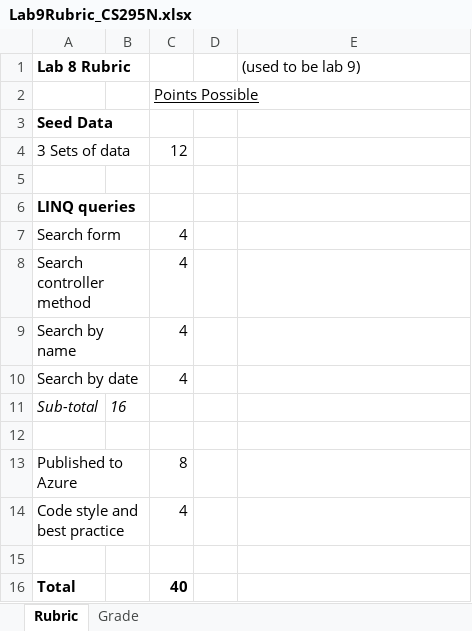
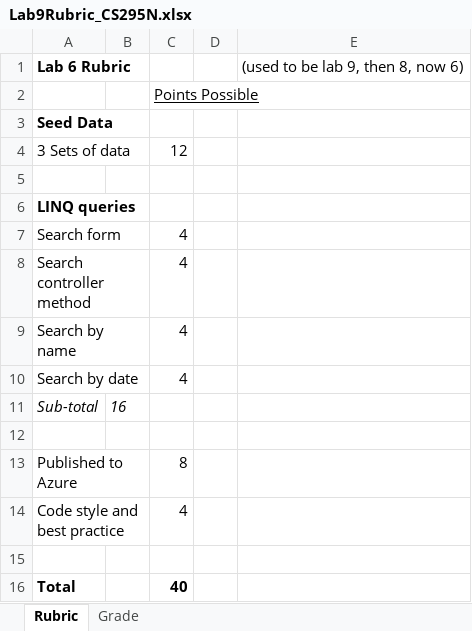
Before and after one commit to LCC-CIT/CS295N-CourseMaterials, an Excel workbook: Labs/Lab09/Lab9Rubric_CS295N.xlsx, sheet Rubric, drawn as a sheet; values as stored, in another font and other column widths than the file's, no borders; removed rows and columns are numbered as before the commit, all else as after; the diff names each change by its address in the sheet, - before the commit and + after, or states it on an @@ line.

Commit message:
Updated rubric spreadsheets

```diff
--- a/Labs/Lab09/Lab9Rubric_CS295N.xlsx (sheet Rubric)
+++ b/Labs/Lab09/Lab9Rubric_CS295N.xlsx (sheet Rubric)
-row 1: Lab 8 Rubric |  |  |  | (used to be lab 9)
+row 1: Lab 6 Rubric |  |  |  | (used to be lab 9, then 8, now 6)
```
Also changed, not shown: sheet Grade, Labs/Lab06/Lab6Rubric_CS295N.xlsx, Labs/Lab08-AandA/Lab08ARubric-Authentication.xlsx, 1 other file.
